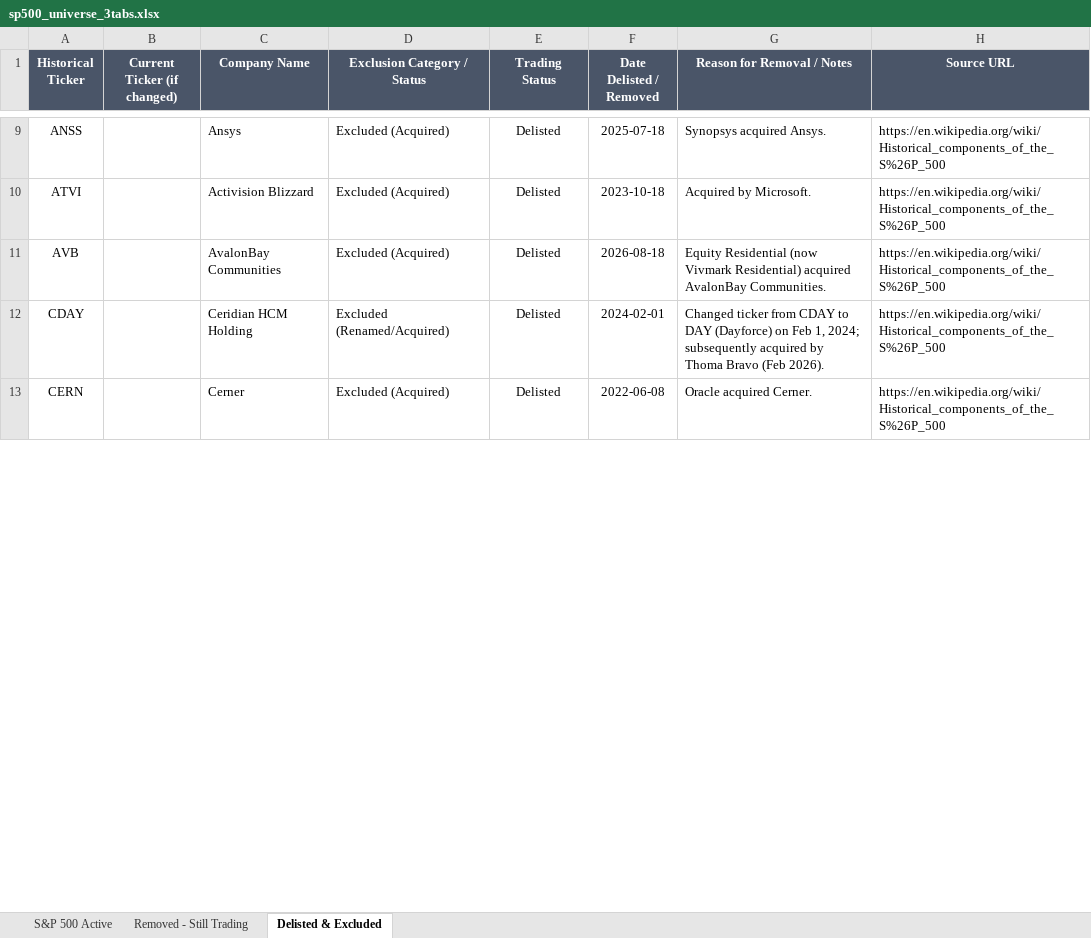
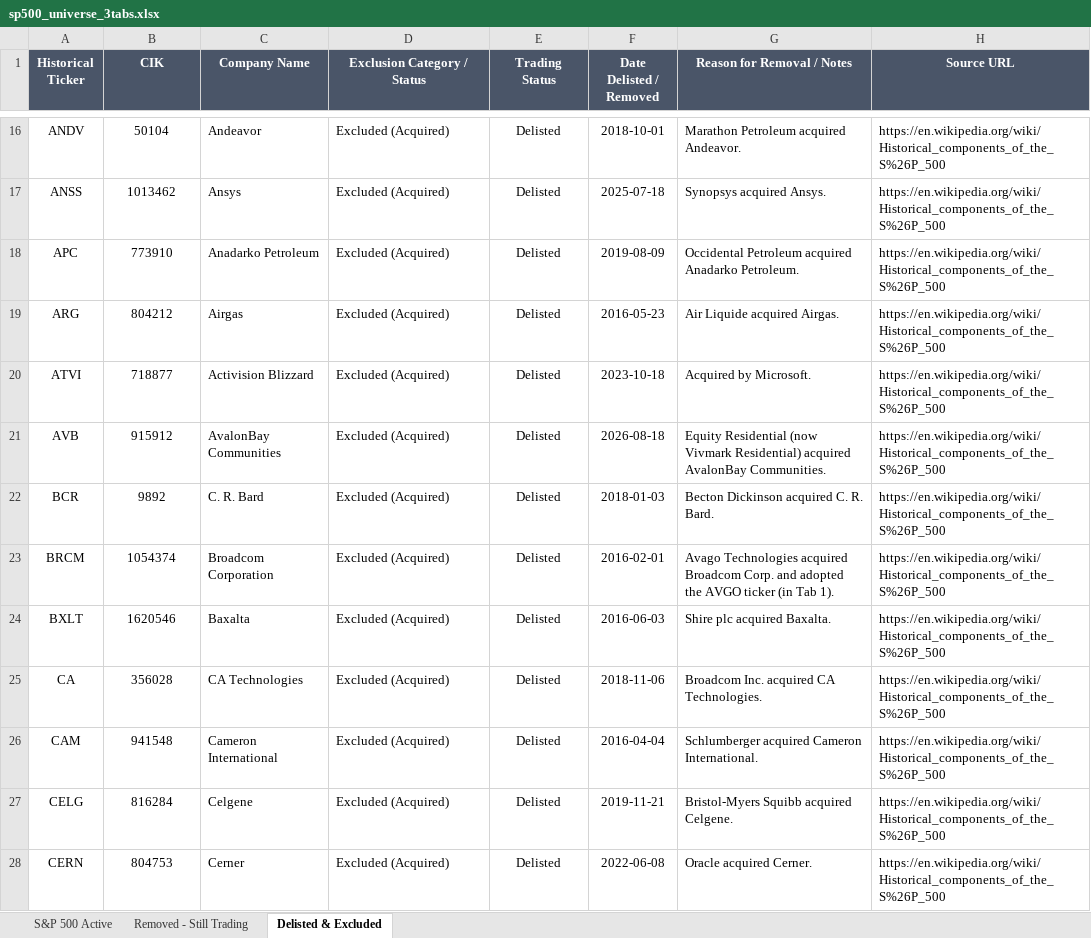
Before and after one commit to frankliuao/thetadata_options, an Excel workbook: config/sp500_universe_3tabs.xlsx, sheet Delisted & Excluded, drawn as a sheet; only a part is shown, gaps mark what is left out; values as stored, in another font and other column widths than the file's, no borders; removed rows and columns are numbered as before the commit, all else as after; the diff covers the shown part only; the diff names each change by its address in the sheet, - before the commit and + after, or states it on an @@ line.

```diff
--- a/config/sp500_universe_3tabs.xlsx (sheet Delisted & Excluded)
+++ b/config/sp500_universe_3tabs.xlsx (sheet Delisted & Excluded)
-B1: Current Ticker (if changed)
+B1: CIK
+row 16: ANDV | 50104 | Andeavor | Excluded (Acquired) | Delisted | 2018-10-01 | Marathon Petroleum acquired Andeavor. | https://en.wikipedia.org/wiki/Historical_components_of_the_S%26P_500
-B17 (CIK): (empty)
+B17 (CIK): 1013462
+row 18: APC | 773910 | Anadarko Petroleum | Excluded (Acquired) | Delisted | 2019-08-09 | Occidental Petroleum acquired Anadarko Petroleum. | https://en.wikipedia.org/wiki/Historical_components_of_the_S%26P_500
+row 19: ARG | 804212 | Airgas | Excluded (Acquired) | Delisted | 2016-05-23 | Air Liquide acquired Airgas. | https://en.wikipedia.org/wiki/Historical_components_of_the_S%26P_500
-B20 (CIK): (empty)
+B20 (CIK): 718877
-B21 (CIK): (empty)
+B21 (CIK): 915912
-row 12: CDAY |  | Ceridian HCM Holding | Excluded (Renamed/Acquired) | Delisted | 2024-02-01 | Changed ticker from CDAY to DAY (Dayforce) on Feb 1, 2024; subsequently acquired by Thoma Bravo (Feb 2026). | https://en.wikipedia.org/wiki/Historical_components_of_the_S%26P_500
+row 22: BCR | 9892 | C. R. Bard | Excluded (Acquired) | Delisted | 2018-01-03 | Becton Dickinson acquired C. R. Bard. | https://en.wikipedia.org/wiki/Historical_components_of_the_S%26P_500
+row 23: BRCM | 1054374 | Broadcom Corporation | Excluded (Acquired) | Delisted | 2016-02-01 | Avago Technologies acquired Broadcom Corp. and adopted the AVGO ticker (in Tab 1). | https://en.wikipedia.org/wiki/Historical_components_of_the_S%26P_500
+row 24: BXLT | 1620546 | Baxalta | Excluded (Acquired) | Delisted | 2016-06-03 | Shire plc acquired Baxalta. | https://en.wikipedia.org/wiki/Historical_components_of_the_S%26P_500
+row 25: CA | 356028 | CA Technologies | Excluded (Acquired) | Delisted | 2018-11-06 | Broadcom Inc. acquired CA Technologies. | https://en.wikipedia.org/wiki/Historical_components_of_the_S%26P_500
+row 26: CAM | 941548 | Cameron International | Excluded (Acquired) | Delisted | 2016-04-04 | Schlumberger acquired Cameron International. | https://en.wikipedia.org/wiki/Historical_components_of_the_S%26P_500
+row 27: CELG | 816284 | Celgene | Excluded (Acquired) | Delisted | 2019-11-21 | Bristol-Myers Squibb acquired Celgene. | https://en.wikipedia.org/wiki/Historical_components_of_the_S%26P_500
-B28 (CIK): (empty)
+B28 (CIK): 804753
```
Also changed, not shown: 59 added rows, 1 removed row, 54 edited cells and cell formats elsewhere in this sheet, sheet S&P 500 Active, sheet Removed - Still Trading, 15 other files.
